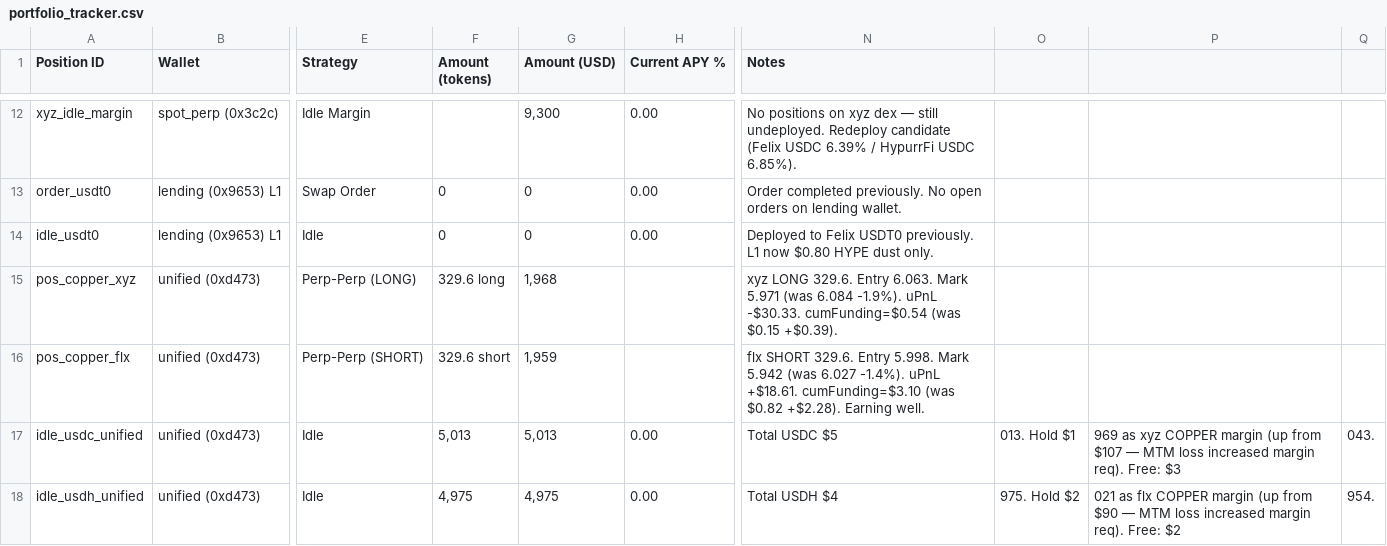
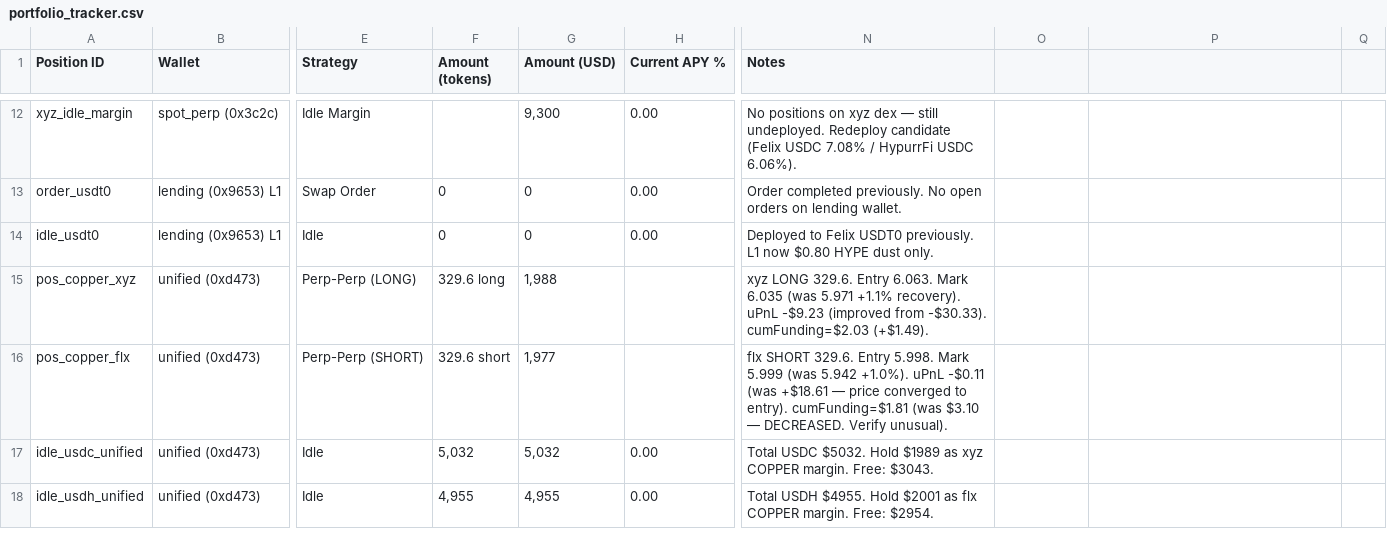
Before and after one commit to harmonixfi/hip3-agent, a CSV file: tracking/portfolio_tracker.csv, drawn as a sheet; only a part is shown, gaps mark what is left out; the diff covers the shown part only; the diff names each change by its address in the sheet, - before the commit and + after, or states it on an @@ line.

```diff
--- a/tracking/portfolio_tracker.csv
+++ b/tracking/portfolio_tracker.csv
-N12 (Notes): …(Felix USDC 6.39% / HypurrFi USDC 6.85%).
+N12 (Notes): …(Felix USDC 7.08% / HypurrFi USDC 6.06%).
-G15 (Amount (USD)): 1,968
+G15 (Amount (USD)): 1,988
-N15 (Notes): …6.063. Mark 5.971 (was 6.084 -1.9%). uPnL -$30.33. cumFunding=$0.54 (was $0.15 +$0.39).
+N15 (Notes): …6.063. Mark 6.035 (was 5.971 +1.1% recovery). uPnL -$9.23 (improved from -$30.33). cumFunding=$2.03 (+$1.49).
-G16 (Amount (USD)): 1,959
+G16 (Amount (USD)): 1,977
-N16 (Notes): …5.998. Mark 5.942 (was 6.027 -1.4%). uPnL +$18.61. cumFunding=$3.10 (was $0.82 +$2.28). Earning well.
+N16 (Notes): …5.998. Mark 5.999 (was 5.942 +1.0%). uPnL -$0.11 (was +$18.61 — price converged to entry). cumFunding=$1.81 (was $3.10 — DECREASED. Verify unusual).
-F17 (Amount (tokens)): 5,013
+F17 (Amount (tokens)): 5,032
-G17 (Amount (USD)): 5,013
+G17 (Amount (USD)): 5,032
-N17 (Notes): Total USDC $5
+N17 (Notes): Total USDC $5032. Hold $1989 as xyz COPPER margin. Free: $3043.
-O17: 013. Hold $1
+O17: (empty)
-P17: 969 as xyz COPPER margin (up from $107 — MTM loss increased margin req). Free: $3
+P17: (empty)
-Q17: 043.
+Q17: (empty)
-F18 (Amount (tokens)): 4,975
+F18 (Amount (tokens)): 4,955
-G18 (Amount (USD)): 4,975
+G18 (Amount (USD)): 4,955
-N18 (Notes): Total USDH $4
+N18 (Notes): Total USDH $4955. Hold $2001 as flx COPPER margin. Free: $2954.
-O18: 975. Hold $2
+O18: (empty)
-P18: 021 as flx COPPER margin (up from $90 — MTM loss increased margin req). Free: $2
+P18: (empty)
-Q18: 954.
+Q18: (empty)
```
Also changed, not shown: 32 edited cells elsewhere in this file, tracking/portfolio_summary.csv, tracking/rates_history.csv, 1 other file.
